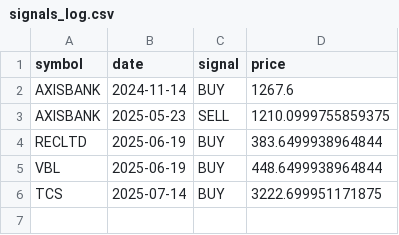
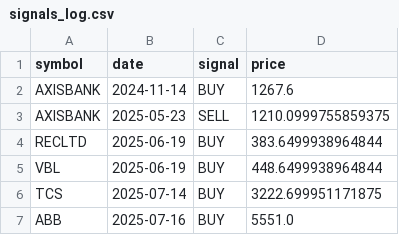
Before and after one commit to VarenyamParashar/sma-strategy-bot, a CSV file: signals_log.csv, drawn as a sheet; the diff names each change by its address in the sheet, - before the commit and + after, or states it on an @@ line.

```diff
--- a/signals_log.csv
+++ b/signals_log.csv
+row 7: ABB | 2025-07-16 | BUY | 5551.0
```
